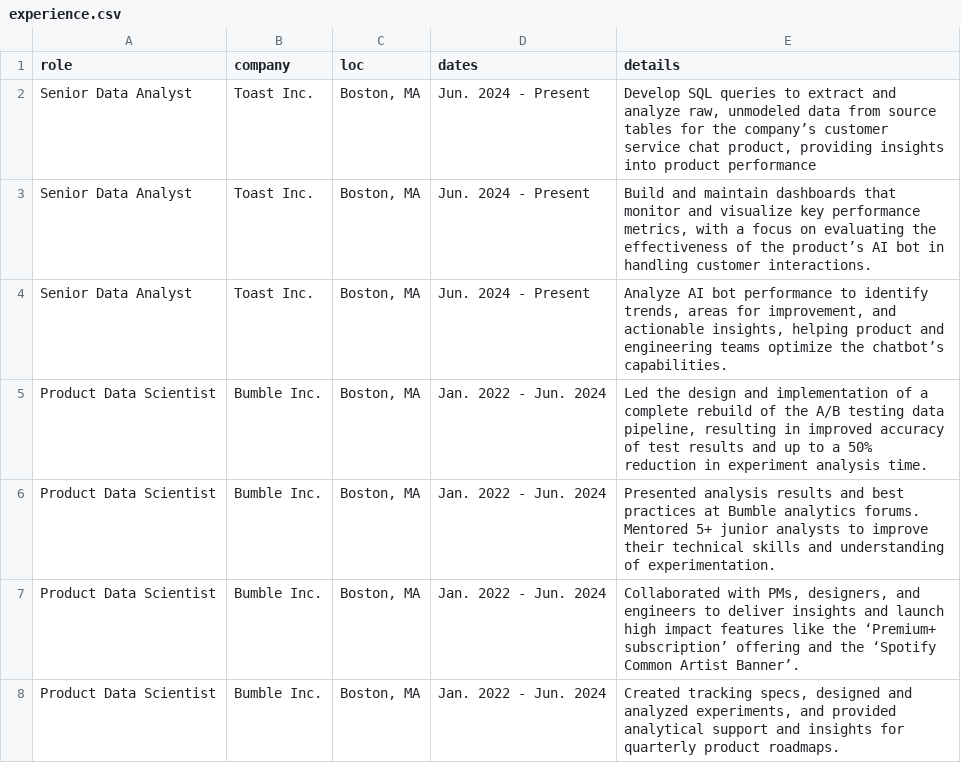
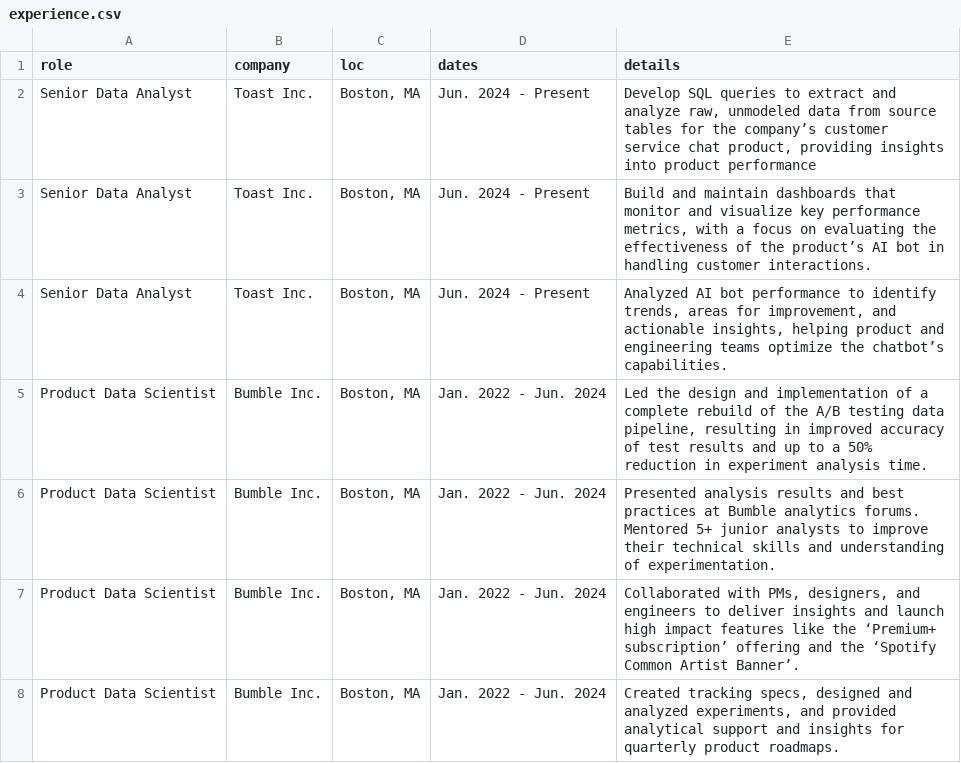
Before and after one commit to rtravis89/resume_r, a CSV file: data/experience.csv, drawn as a sheet; only a part is shown.

Commit message:
fixed typo in experience.csv

```diff
--- a/data/experience.csv
+++ b/data/experience.csv
@@ -3,3 +3,3 @@ Senior Data Analyst, Toast Inc.,"Boston, MA",Jun. 2024 - Present, "Develop SQL q
 Senior Data Analyst, Toast Inc.,"Boston, MA",Jun. 2024 - Present, "Build and maintain dashboards that monitor and visualize key performance metrics, with a focus on evaluating the effectiveness of the product’s AI bot in handling customer interactions."
-Senior Data Analyst, Toast Inc.,"Boston, MA",Jun. 2024 - Present, "Analyze AI bot performance to identify trends, areas for improvement, and actionable insights, helping product and engineering teams optimize the chatbot’s capabilities."
+Senior Data Analyst, Toast Inc.,"Boston, MA",Jun. 2024 - Present, "Analyzed AI bot performance to identify trends, areas for improvement, and actionable insights, helping product and engineering teams optimize the chatbot’s capabilities."
 Product Data Scientist,Bumble Inc.,"Boston, MA",Jan. 2022 - Jun. 2024,"Led the design and implementation of a complete rebuild of the A/B testing data pipeline, resulting in improved accuracy of test results and up to a 50% reduction in experiment analysis time."
```
